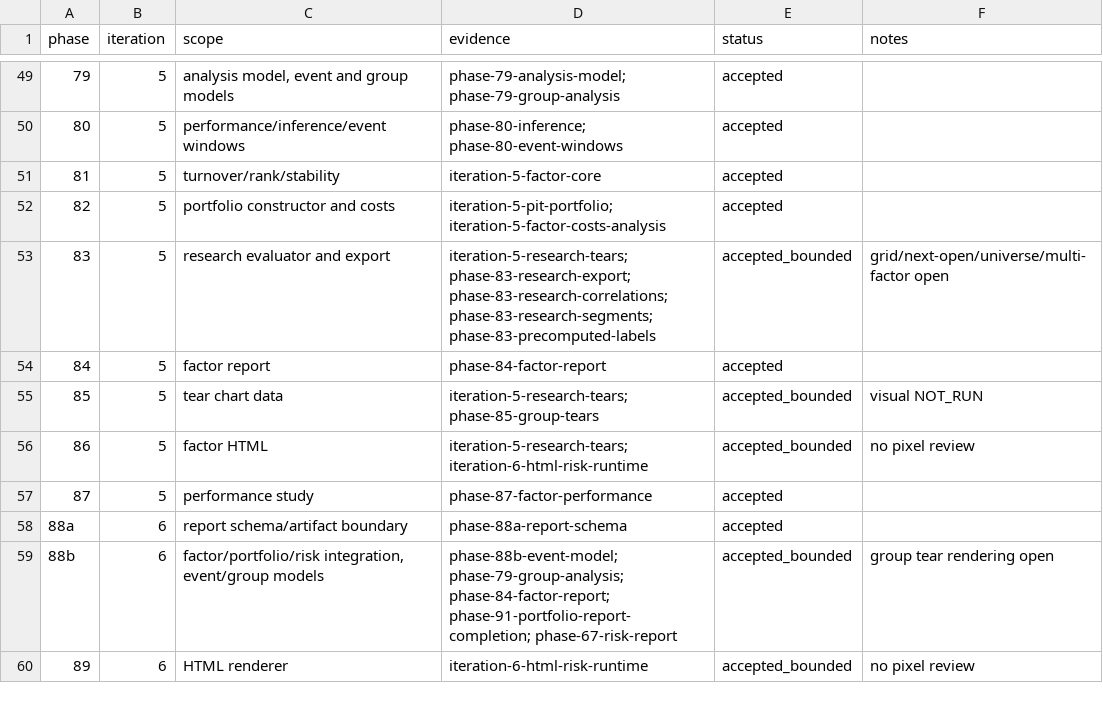
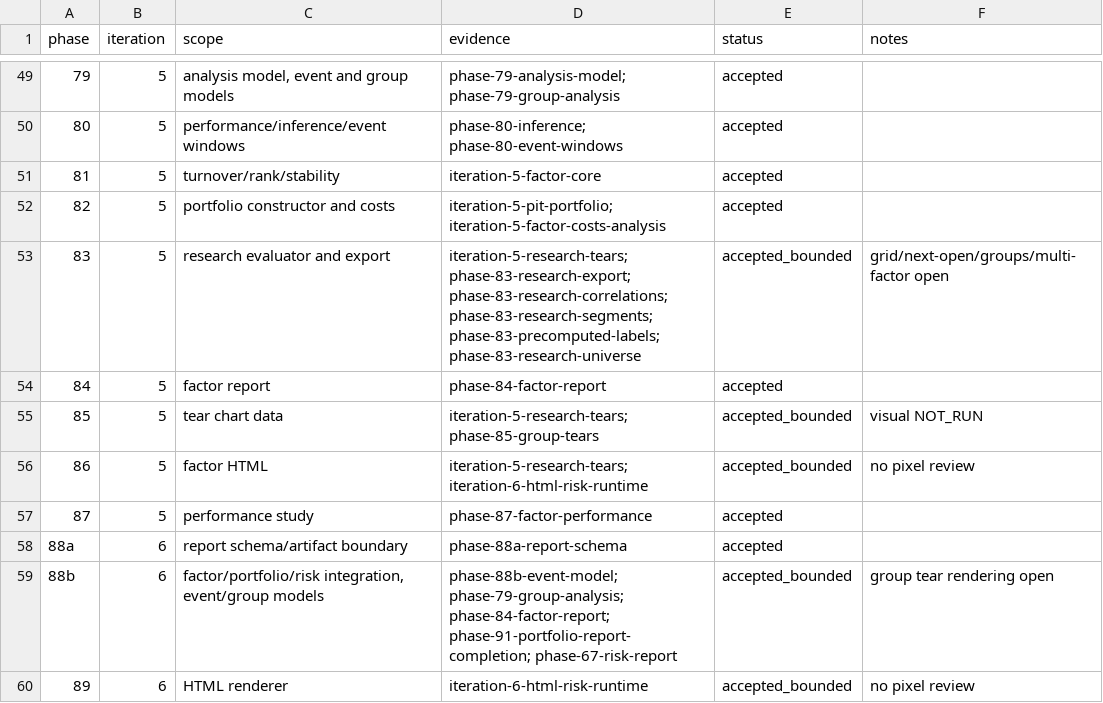
Before and after one commit to cloudQuant/fincore_cpp, a TSV file: docs/acceptance/2026-10-23-phase-evidence-ledger.tsv, drawn as a sheet; only a part is shown, gaps mark what is left out.

Commit message:
feat: apply research universe eligibility masks

```diff
--- a/docs/acceptance/2026-10-23-phase-evidence-ledger.tsv
+++ b/docs/acceptance/2026-10-23-phase-evidence-ledger.tsv
@@ -52,3 +52,3 @@ phase	iteration	scope	evidence	status	notes
 82	5	portfolio constructor and costs	iteration-5-pit-portfolio; iteration-5-factor-costs-analysis	accepted	
-83	5	research evaluator and export	iteration-5-research-tears; phase-83-research-export; phase-83-research-correlations; phase-83-research-segments; phase-83-precomputed-labels	accepted_bounded	grid/next-open/universe/multi-factor open
+83	5	research evaluator and export	iteration-5-research-tears; phase-83-research-export; phase-83-research-correlations; phase-83-research-segments; phase-83-precomputed-labels; phase-83-research-universe	accepted_bounded	grid/next-open/groups/multi-factor open
 84	5	factor report	phase-84-factor-report	accepted	
```
Also changed, not shown: 10 other files.
